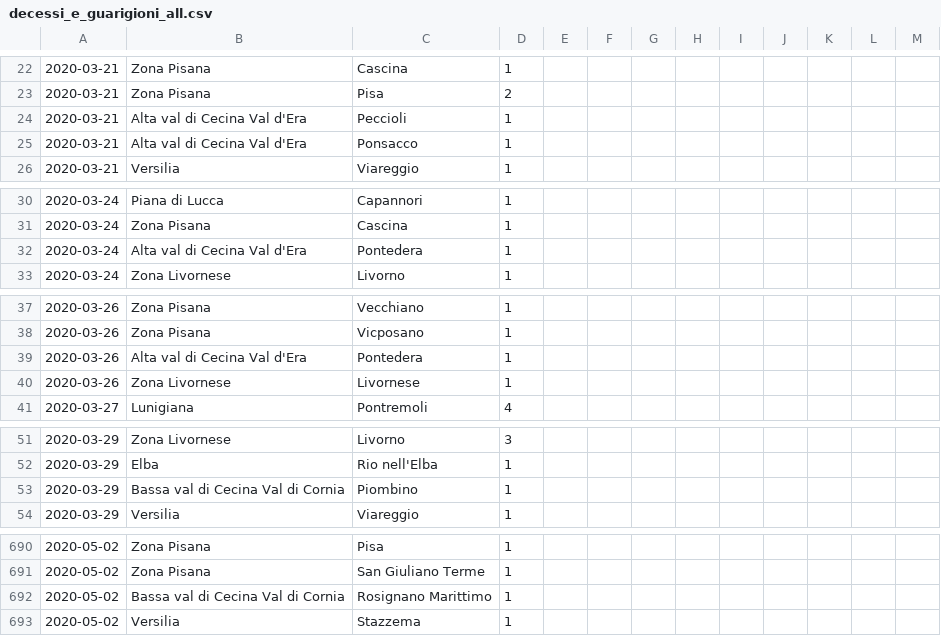
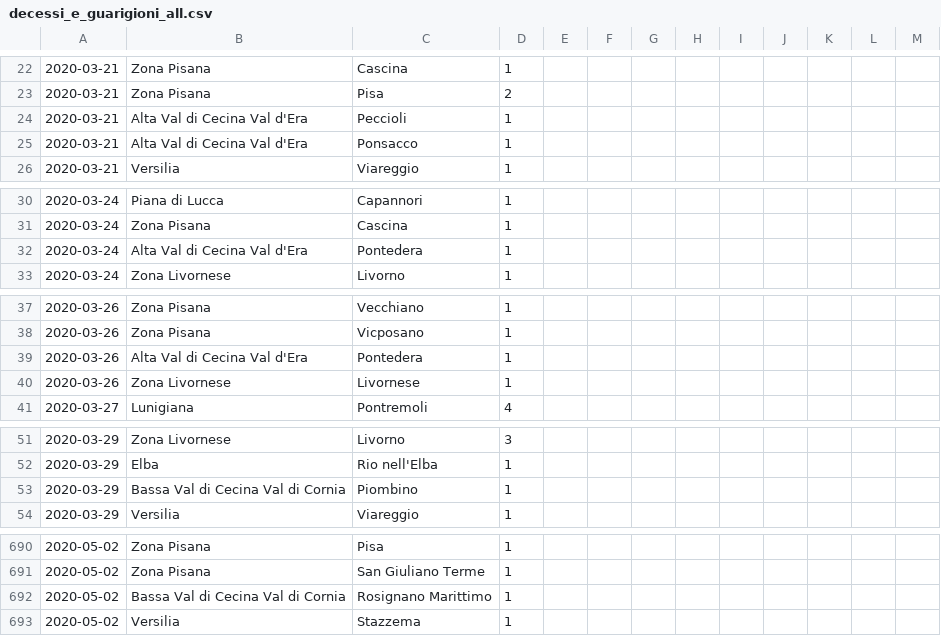
Before and after one commit to covid-toscana-nw/dataset, a CSV file: decessi_e_guarigioni/decessi_e_guarigioni_all.csv, drawn as a sheet; only a part is shown, gaps mark what is left out.

```diff
--- a/decessi_e_guarigioni/decessi_e_guarigioni_all.csv
+++ b/decessi_e_guarigioni/decessi_e_guarigioni_all.csv
@@ -23,4 +23,4 @@
 2020-03-21,Zona Pisana,Pisa,2,,,
-2020-03-21,Alta val di Cecina Val d'Era,Peccioli,1,,,
-2020-03-21,Alta val di Cecina Val d'Era,Ponsacco,1,,,
+2020-03-21,Alta Val di Cecina Val d'Era,Peccioli,1,,,
+2020-03-21,Alta Val di Cecina Val d'Era,Ponsacco,1,,,
 2020-03-21,Versilia,Viareggio,1,,,
@@ -31,3 +31,3 @@
 2020-03-24,Zona Pisana,Cascina,1,,,
-2020-03-24,Alta val di Cecina Val d'Era,Pontedera,1,,,
+2020-03-24,Alta Val di Cecina Val d'Era,Pontedera,1,,,
 2020-03-24,Zona Livornese,Livorno,1,,,
@@ -38,3 +38,3 @@
 2020-03-26,Zona Pisana,Vicposano,1,,,
-2020-03-26,Alta val di Cecina Val d'Era,Pontedera,1,,,
+2020-03-26,Alta Val di Cecina Val d'Era,Pontedera,1,,,
 2020-03-26,Zona Livornese,Livornese,1,,,
@@ -52,3 +52,3 @@
 2020-03-29,Elba,Rio nell'Elba,1,,,
-2020-03-29,Bassa val di Cecina Val di Cornia,Piombino,1,,,
+2020-03-29,Bassa Val di Cecina Val di Cornia,Piombino,1,,,
 2020-03-29,Versilia,Viareggio,1,,,
@@ -691,3 +691,3 @@
 2020-05-02,Zona Pisana,San Giuliano Terme,1
-2020-05-02,Bassa val di Cecina Val di Cornia,Rosignano Marittimo,1
+2020-05-02,Bassa Val di Cecina Val di Cornia,Rosignano Marittimo,1
 2020-05-02,Versilia,Stazzema,1
```
Also changed, not shown: contagi/contagi_all.csv, 1 other file.
